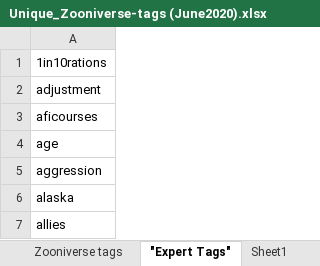
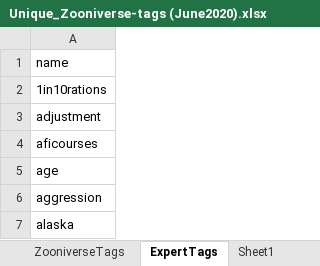
Before and after one commit to amos3vt/ASWW2, an Excel workbook: data/Unique_Zooniverse-tags (June2020).xlsx, sheet ExpertTags, drawn as a sheet; only a part is shown; the shorter side is filled out with more unchanged rows; values as stored, in another font and other column widths than the file's, no borders; the diff names each change by its address in the sheet, - before the commit and + after, or states it on an @@ line.

Commit message:
Improved tag approximation script. Wrote results to excel file in data/ directory

```diff
--- a/data/Unique_Zooniverse-tags (June2020).xlsx (sheet ExpertTags)
+++ b/data/Unique_Zooniverse-tags (June2020).xlsx (sheet ExpertTags)
-sheet tab: Zooniverse tags
+sheet tab: ZooniverseTags
-sheet tab: "Expert Tags"
+sheet tab: ExpertTags
+row 1: name
```
Also changed, not shown: 4 other files.
